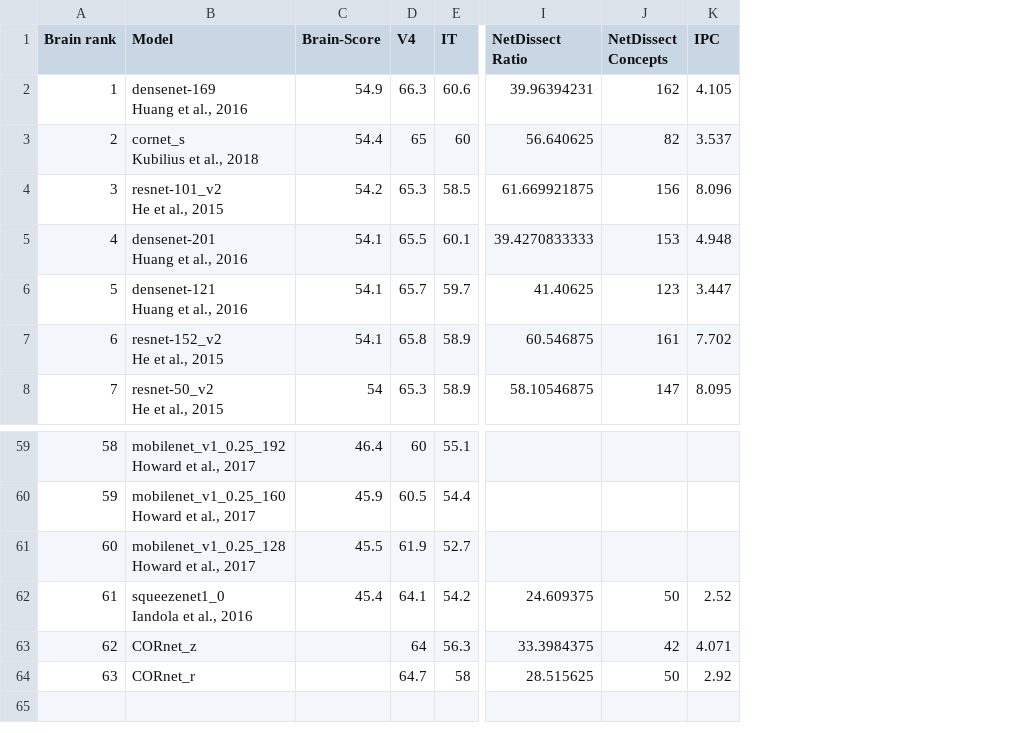
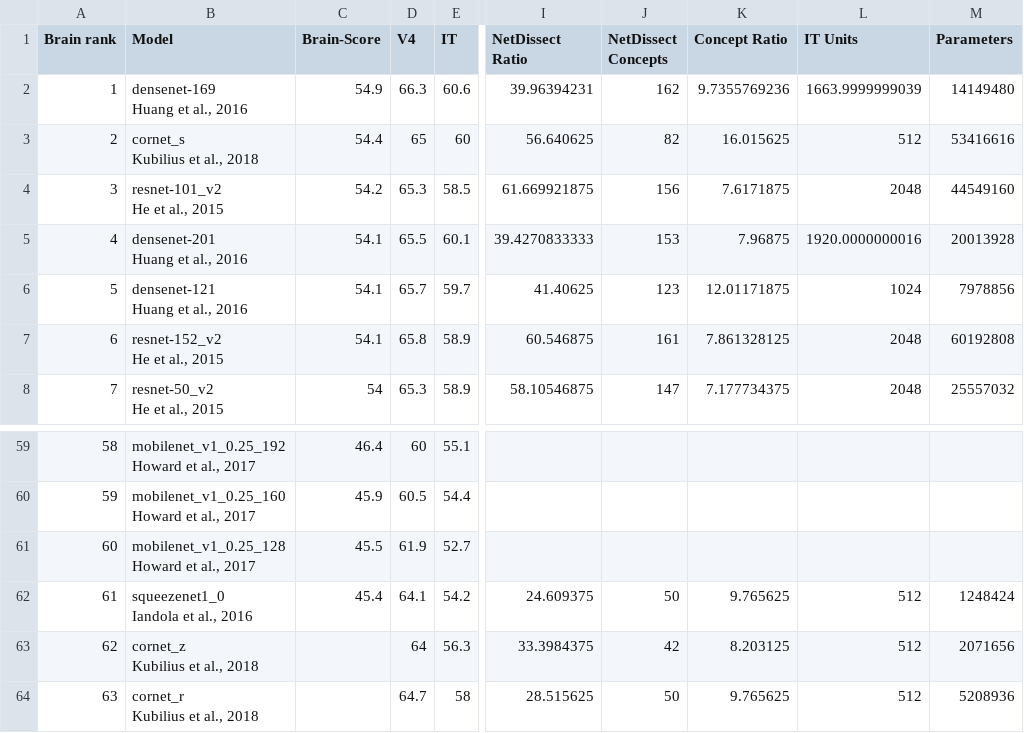
Before and after one commit to san-soucie/NetDissect-Lite, a CSV file: paper/analysis/brainscore-netdissect-correlations-revised2.csv, drawn as a sheet; only a part is shown, gaps mark what is left out; removed rows and columns are numbered as before the commit, all else as after; ↵ is a line break in a cell; the diff names each change by its address in the sheet, - before the commit and + after, or states it on an @@ line.

Commit message:
Added param counts

```diff
--- a/paper/analysis/brainscore-netdissect-correlations-revised2.csv
+++ b/paper/analysis/brainscore-netdissect-correlations-revised2.csv
-column K (IPC), rows 2-8: 4.105 | 3.537 | 8.096 | 4.948 | 3.447 | 7.702 | 8.095; rows 62-64: 2.52 | 4.071 | 2.92
+column K (Concept Ratio), rows 2-8: 9.7355769236 | 16.015625 | 7.6171875 | 7.96875 | 12.01171875 | 7.861328125 | 7.177734375; rows 62-64: 9.765625 | 8.203125 | 9.765625
+column L (IT Units), rows 2-8: 1663.9999999039 | 512 | 2048 | 1920.0000000016 | 1024 | 2048 | 2048; rows 62-64: all 512
+column M (Parameters), rows 2-8: 14149480 | 53416616 | 44549160 | 20013928 | 7978856 | 60192808 | 25557032; rows 62-64: 1248424 | 2071656 | 5208936
-B63 (Model): CORnet_z
+B63 (Model): cornet_z ↵ Kubilius et al., 2018
-B64 (Model): CORnet_r
+B64 (Model): cornet_r ↵ Kubilius et al., 2018
```
Also changed, not shown: paper/analysis/brainscore-netdissect-correlations-revised2-normalized.csv, 6 other files.
